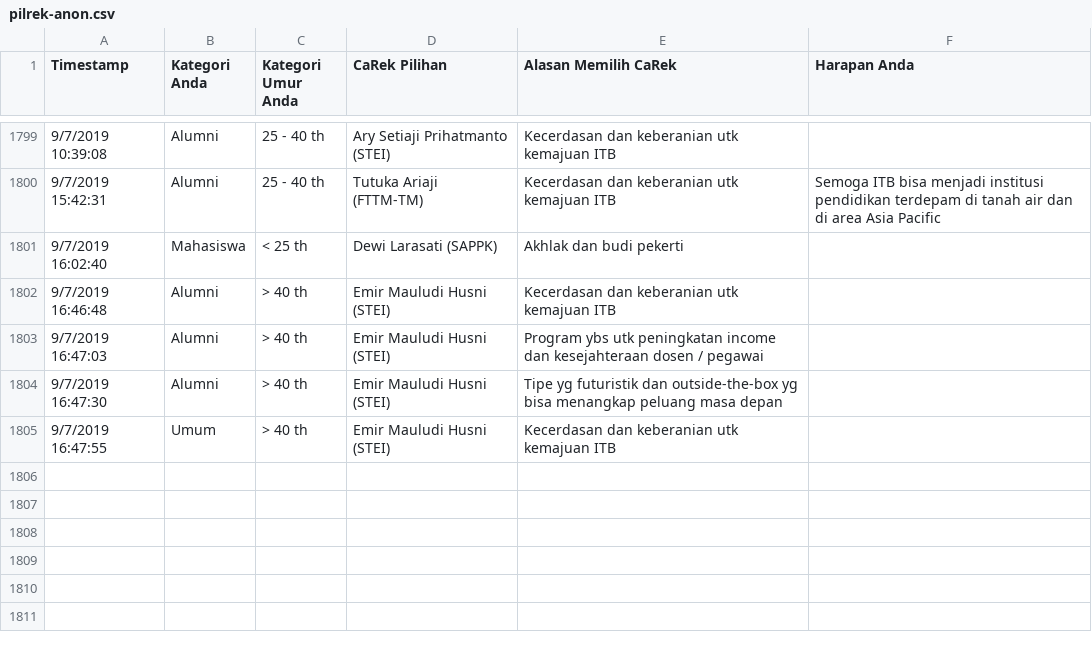
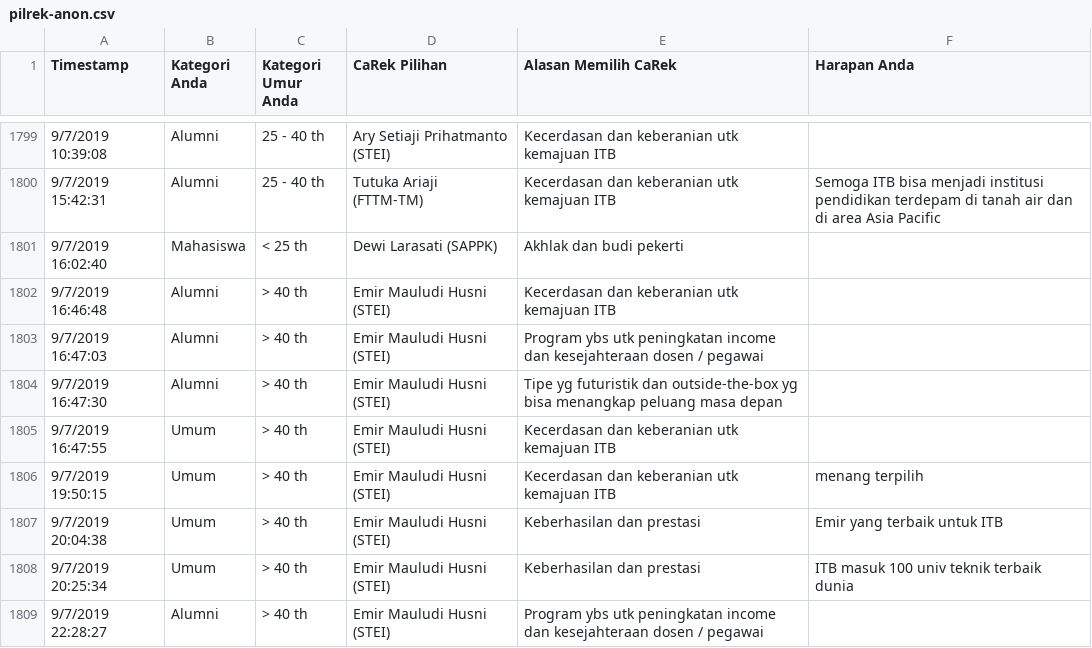
Before and after one commit to eueung/pilrek, a CSV file: pilrek-anon.csv, drawn as a sheet; only a part is shown, gaps mark what is left out; the diff names each change by its address in the sheet, - before the commit and + after, or states it on an @@ line.

```diff
--- a/pilrek-anon.csv
+++ b/pilrek-anon.csv
+row 1806: 9/7/2019 19:50:15 | Umum | > 40 th | Emir Mauludi Husni (STEI) | Kecerdasan dan keberanian utk kemajuan ITB | menang terpilih
+row 1807: 9/7/2019 20:04:38 | Umum | > 40 th | Emir Mauludi Husni (STEI) | Keberhasilan dan prestasi | Emir yang terbaik untuk ITB
+row 1808: 9/7/2019 20:25:34 | Umum | > 40 th | Emir Mauludi Husni (STEI) | Keberhasilan dan prestasi | ITB masuk 100 univ teknik terbaik dunia
+row 1809: 9/7/2019 22:28:27 | Alumni | > 40 th | Emir Mauludi Husni (STEI) | Program ybs utk peningkatan income dan kesejahteraan dosen / pegawai
```
Also changed, not shown: pilrek.csv.
